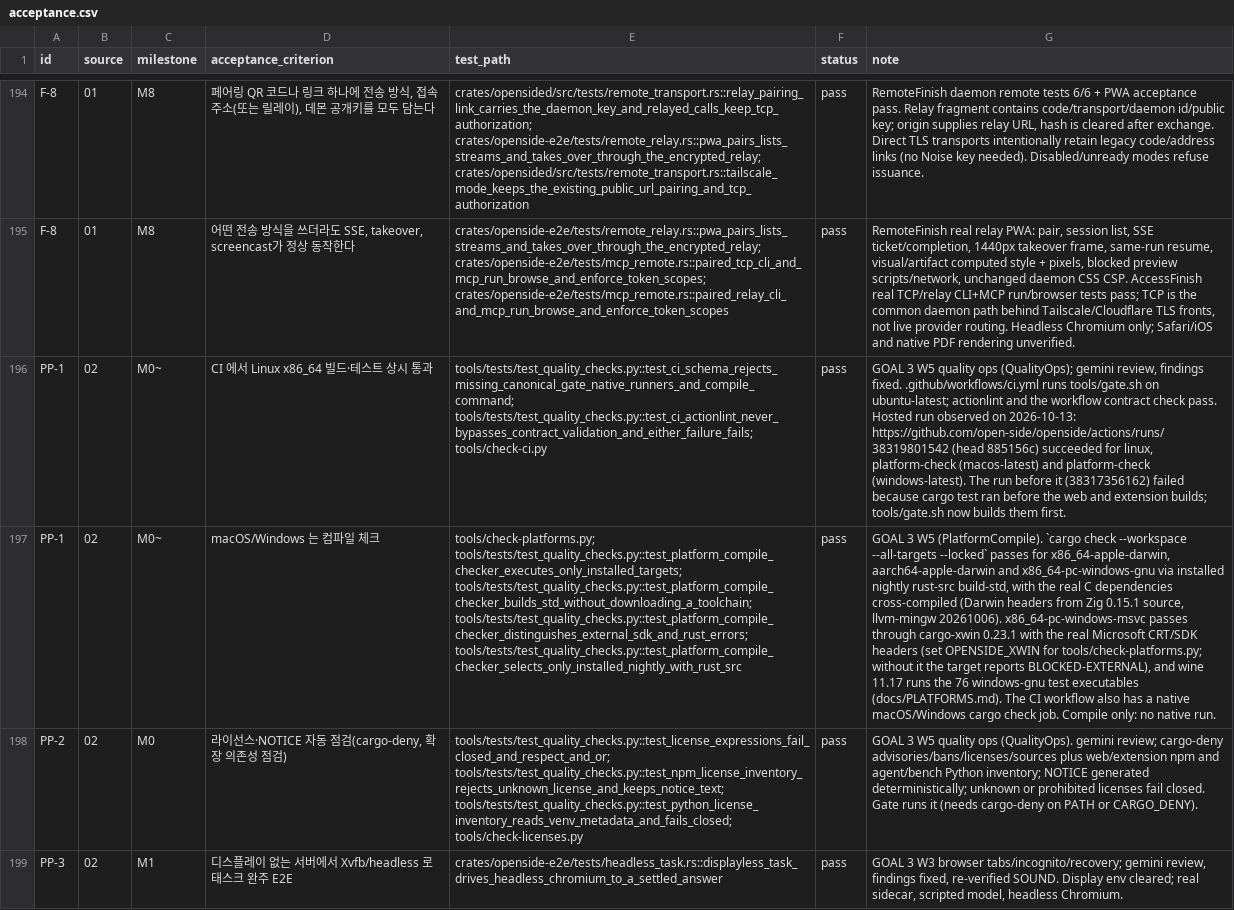
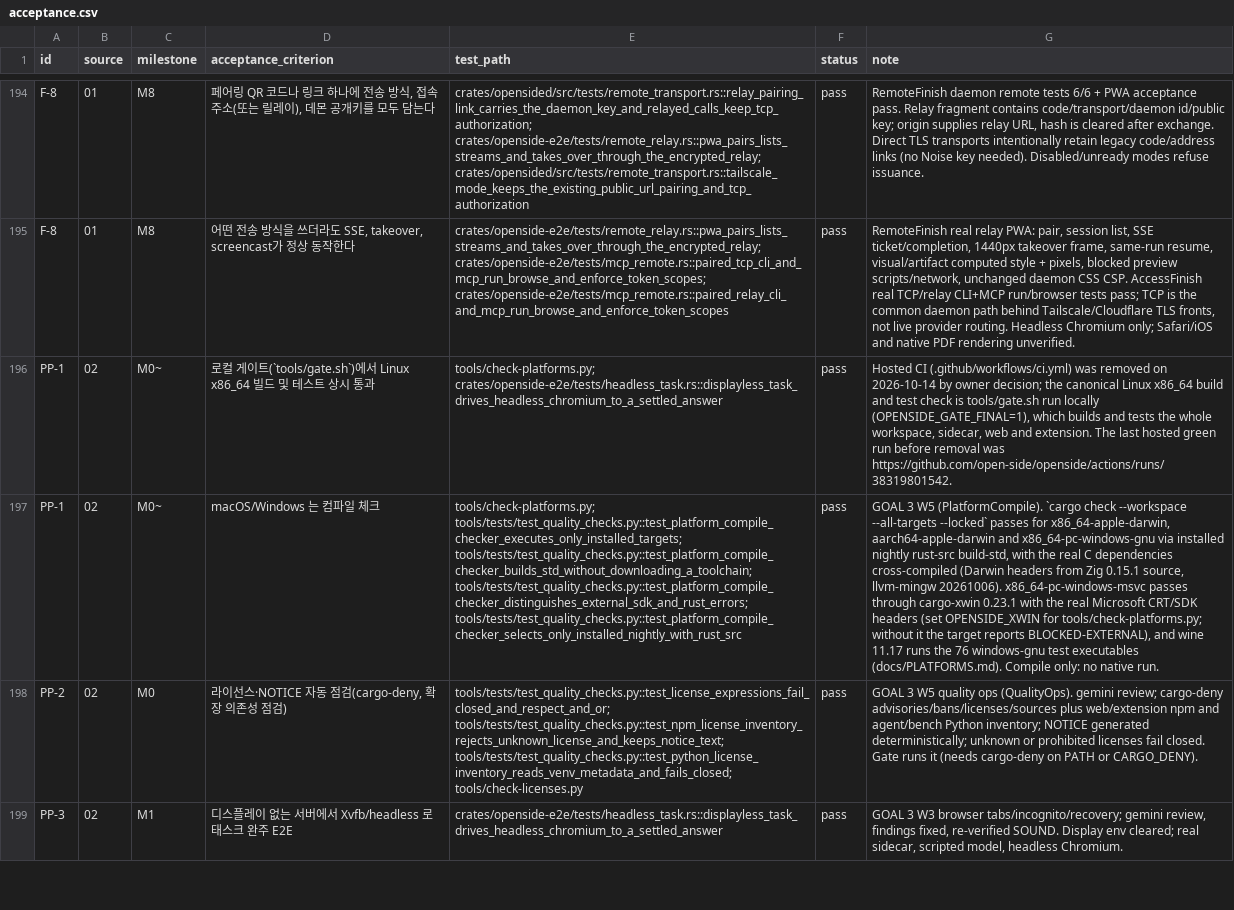
Before and after one commit to open-side/openside, a CSV file: docs/specs/acceptance.csv, drawn as a sheet; only a part is shown, gaps mark what is left out; the diff names each change by its address in the sheet, - before the commit and + after, or states it on an @@ line.

Commit message:
docs: drop hosted CI references from the gate, tests and PP-1

```diff
--- a/docs/specs/acceptance.csv
+++ b/docs/specs/acceptance.csv
-D196 (acceptance_criterion): CI 에서 Linux x86_64 빌드·테스트 상시 통과
+D196 (acceptance_criterion): 로컬 게이트(`tools/gate.sh`)에서 Linux x86_64 빌드 및 테스트 상시 통과
-E196 (test_path): tools/tests/test_quality_checks.py::test_ci_schema_rejects_missing_canonical_gate_native_runners_and_compile_command; tools/tests/test_quality_checks.py::test_ci_actionlint_never_bypasses_contract_validation_and_either_failure_fails; tools/check-ci.py
+E196 (test_path): tools/check-platforms.py; crates/openside-e2e/tests/headless_task.rs::displayless_task_drives_headless_chromium_to_a_settled_answer
-G196 (note): GOAL 3 W5 quality ops (QualityOps); gemini review, findings fixed. .github/workflows/ci.yml runs tools/gate.sh on ubuntu-latest; actionlint and the workflow contract check pass. Hosted run observed on 2026-10-13: https://github.com/open-side/openside/actions/runs/38319801542 (head 885156c) succeeded for linux, platform-check (macos-latest) and platform-check (windows-latest). The run before it (38317356162) failed because cargo test ran before the web and extension builds; tools/gate.sh now builds them first.
+G196 (note): Hosted CI (.github/workflows/ci.yml) was removed on 2026-10-14 by owner decision; the canonical Linux x86_64 build and test check is tools/gate.sh run locally (OPENSIDE_GATE_FINAL=1), which builds and tests the whole workspace, sidecar, web and extension. The last hosted green run before removal was https://github.com/open-side/openside/actions/runs/38319801542.
-G197 (note): …executables (docs/PLATFORMS.md). The CI workflow also has a native macOS/Windows cargo check job. Compile only:…
+G197 (note): …executables (docs/PLATFORMS.md). Compile only:…
```
Also changed, not shown: 7 other files.
